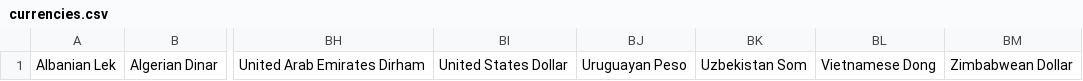
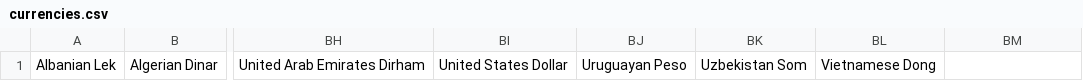
Before and after one commit to jasenlo123/jasenlo123-The-Minerva-Quest---Forex, a CSV file: data/currencies.csv, drawn as a sheet; only a part is shown, gaps mark what is left out; the diff names each change by its address in the sheet, - before the commit and + after, or states it on an @@ line.

```diff
--- a/data/currencies.csv
+++ b/data/currencies.csv
-BM1: Zimbabwean Dollar
+BM1: (empty)
```
Also changed, not shown: data/explore.csv, 2 other files.
